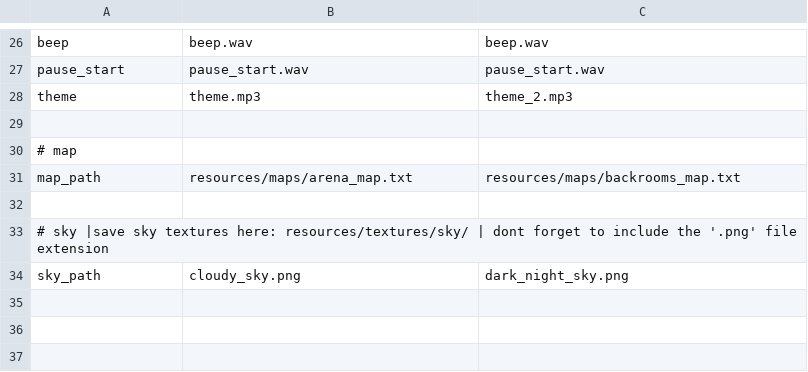
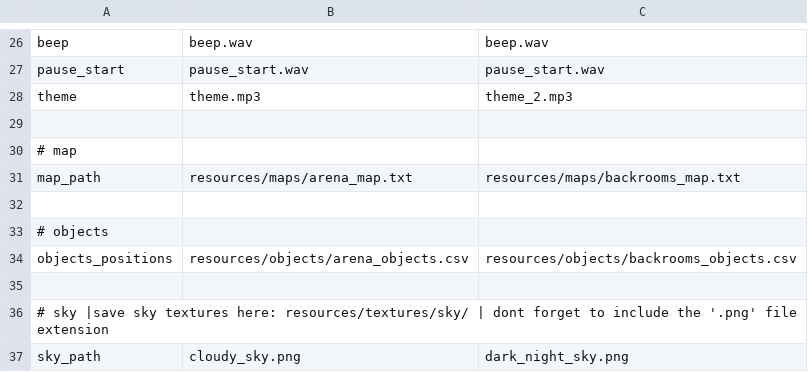
Before and after one commit to magpayangdev/Python-Kivy-RayCaster-Engine, a CSV file: user_config.csv, drawn as a sheet; only a part is shown, gaps mark what is left out.

```diff
--- a/user_config.csv
+++ b/user_config.csv
@@ -32,2 +32,5 @@ map_path,resources/maps/arena_map.txt,resources/maps/backrooms_map.txt
 
+# objects
+objects_positions,resources/objects/arena_objects.csv,resources/objects/backrooms_objects.csv
+
 # sky |save sky textures here: resources/textures/sky/ | dont forget to include the '.png' file extension
```
Also changed, not shown: 15 other files.
